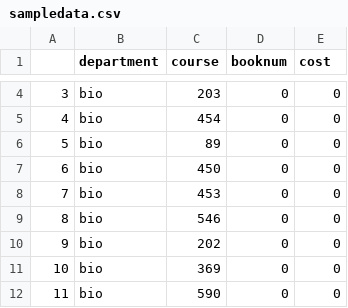
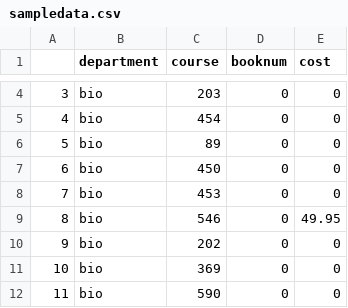
Before and after one commit to eddieyang97/STA322-Proj1, a CSV file: sampledata.csv, drawn as a sheet; only a part is shown, gaps mark what is left out; the diff covers the shown part only.

```diff
--- a/sampledata.csv
+++ b/sampledata.csv
@@ -9 +9 @@
-"8","bio","546",0,0
+8,bio,546,0,49.95
```
Also changed, not shown: 13 edited cells elsewhere in this file, 1 other file.
